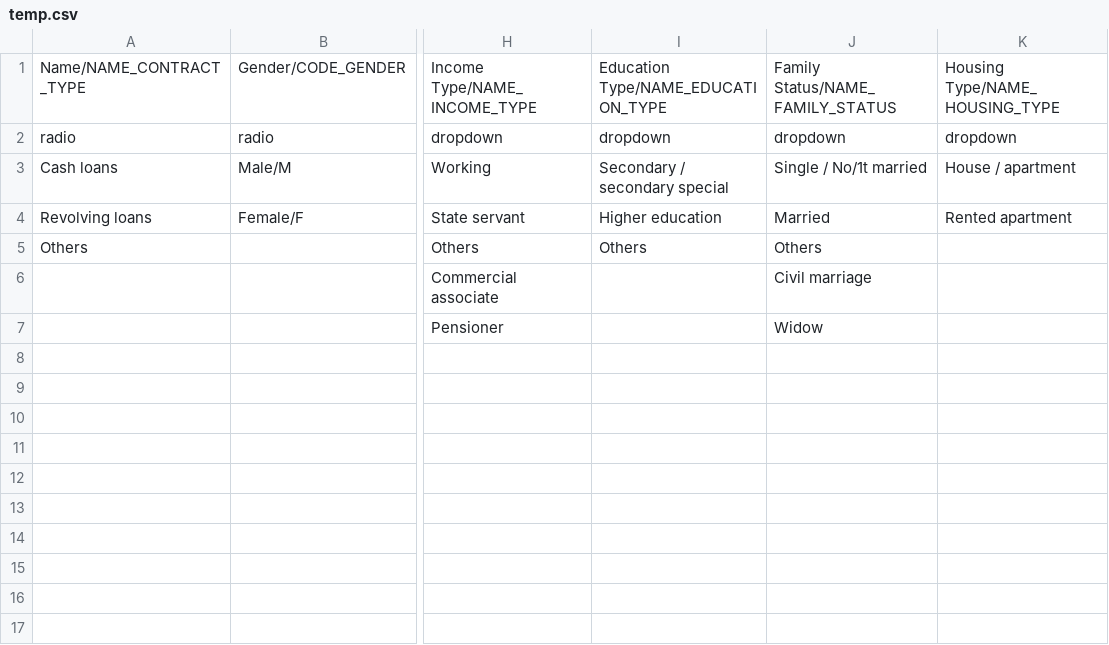
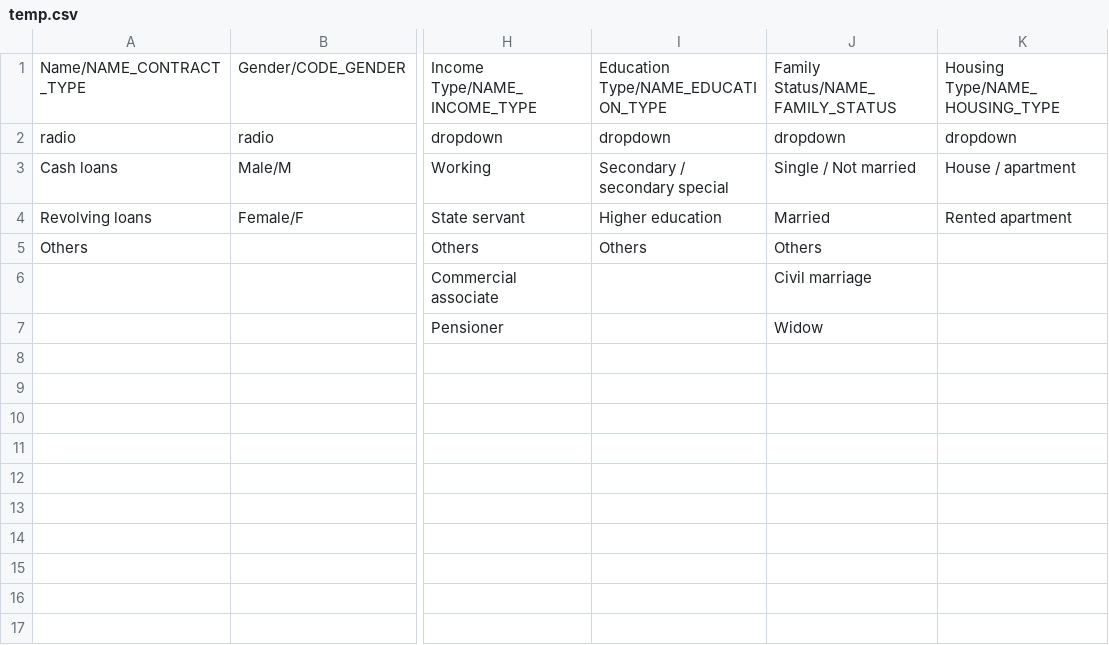
Before and after one commit to himanshunikhare-zz/Credit-risk-analysis, a CSV file: temp.csv, drawn as a sheet; only a part is shown, gaps mark what is left out; the diff names each change by its address in the sheet, - before the commit and + after, or states it on an @@ line.

```diff
--- a/temp.csv
+++ b/temp.csv
-J3: Single / No/1t married
+J3: Single / Not married
```
Also changed, not shown: 7 other files.
